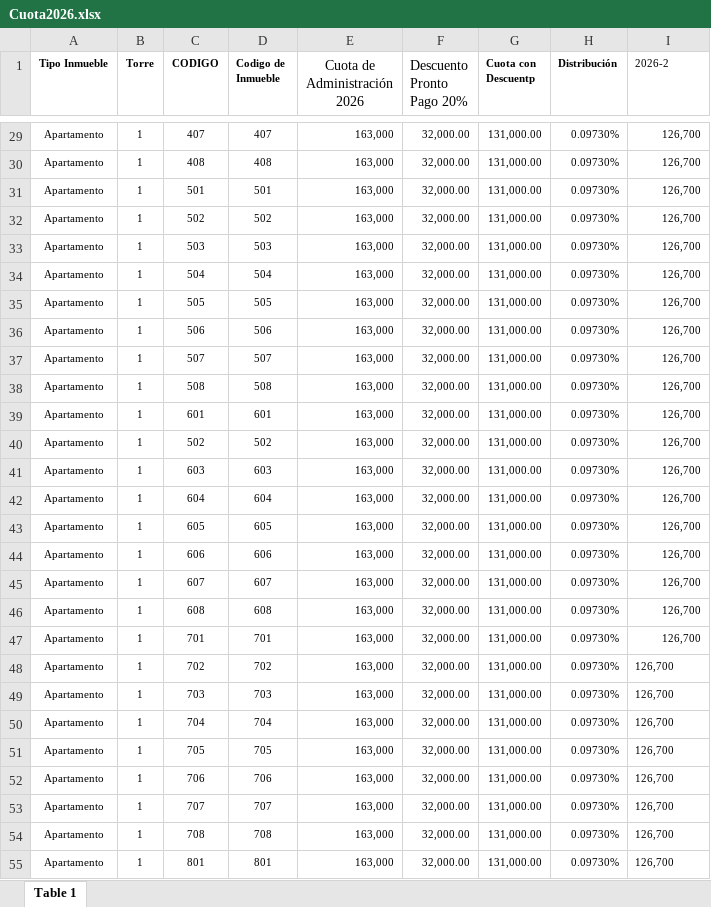
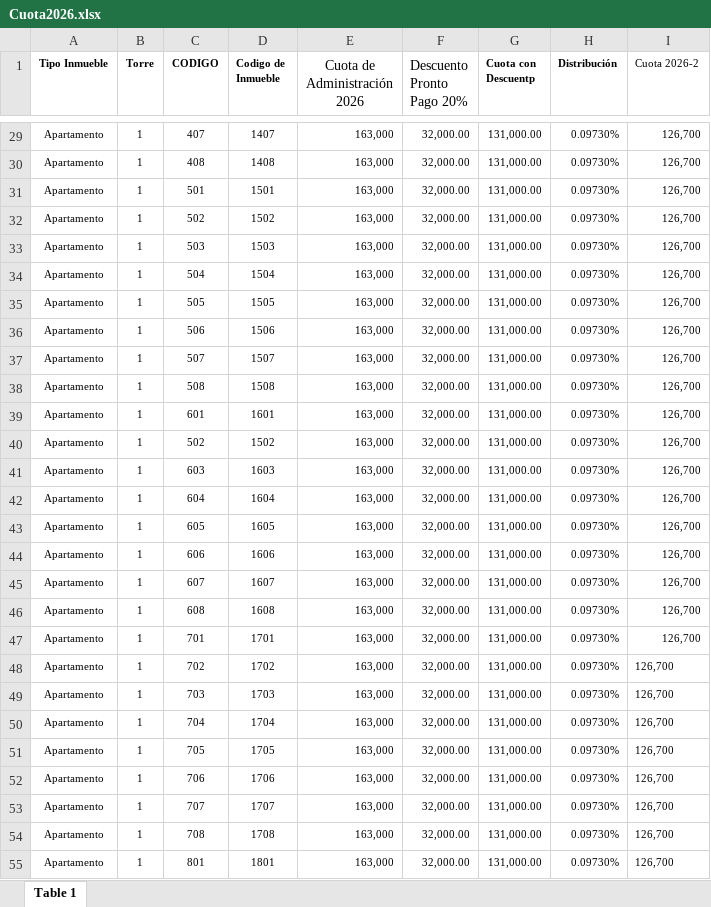
Before and after one commit to SSH-Excelencia/ssh-excelencia.github.io, an Excel workbook: App_Inmuebles_Automatico/Cuota2026.xlsx, sheet Table 1, drawn as a sheet; only a part is shown, gaps mark what is left out; values as stored, in another font and other column widths than the file's, no borders; the diff covers the shown part only; the diff names each change by its address in the sheet, - before the commit and + after, or states it on an @@ line.

```diff
--- a/App_Inmuebles_Automatico/Cuota2026.xlsx (sheet Table 1)
+++ b/App_Inmuebles_Automatico/Cuota2026.xlsx (sheet Table 1)
-I1: 2026-2
+I1: Cuota 2026-2
-D29 (Codigo de Inmueble): 407
+D29 (Codigo de Inmueble): 1407
-D30 (Codigo de Inmueble): 408
+D30 (Codigo de Inmueble): 1408
-D31 (Codigo de Inmueble): 501
+D31 (Codigo de Inmueble): 1501
-D32 (Codigo de Inmueble): 502
+D32 (Codigo de Inmueble): 1502
-D33 (Codigo de Inmueble): 503
+D33 (Codigo de Inmueble): 1503
-D34 (Codigo de Inmueble): 504
+D34 (Codigo de Inmueble): 1504
-D35 (Codigo de Inmueble): 505
+D35 (Codigo de Inmueble): 1505
-D36 (Codigo de Inmueble): 506
+D36 (Codigo de Inmueble): 1506
-D37 (Codigo de Inmueble): 507
+D37 (Codigo de Inmueble): 1507
-D38 (Codigo de Inmueble): 508
+D38 (Codigo de Inmueble): 1508
-D39 (Codigo de Inmueble): 601
+D39 (Codigo de Inmueble): 1601
-D40 (Codigo de Inmueble): 502
+D40 (Codigo de Inmueble): 1502
-D41 (Codigo de Inmueble): 603
+D41 (Codigo de Inmueble): 1603
-D42 (Codigo de Inmueble): 604
+D42 (Codigo de Inmueble): 1604
-D43 (Codigo de Inmueble): 605
+D43 (Codigo de Inmueble): 1605
-D44 (Codigo de Inmueble): 606
+D44 (Codigo de Inmueble): 1606
-D45 (Codigo de Inmueble): 607
+D45 (Codigo de Inmueble): 1607
-D46 (Codigo de Inmueble): 608
+D46 (Codigo de Inmueble): 1608
-D47 (Codigo de Inmueble): 701
+D47 (Codigo de Inmueble): 1701
-D48 (Codigo de Inmueble): 702
+D48 (Codigo de Inmueble): 1702
-D49 (Codigo de Inmueble): 703
+D49 (Codigo de Inmueble): 1703
-D50 (Codigo de Inmueble): 704
+D50 (Codigo de Inmueble): 1704
-D51 (Codigo de Inmueble): 705
+D51 (Codigo de Inmueble): 1705
-D52 (Codigo de Inmueble): 706
+D52 (Codigo de Inmueble): 1706
-D53 (Codigo de Inmueble): 707
+D53 (Codigo de Inmueble): 1707
-D54 (Codigo de Inmueble): 708
+D54 (Codigo de Inmueble): 1708
-D55 (Codigo de Inmueble): 801
+D55 (Codigo de Inmueble): 1801
```
Also changed, not shown: 1423 edited cells and cell formats elsewhere in this sheet, formulas that keep their value.
